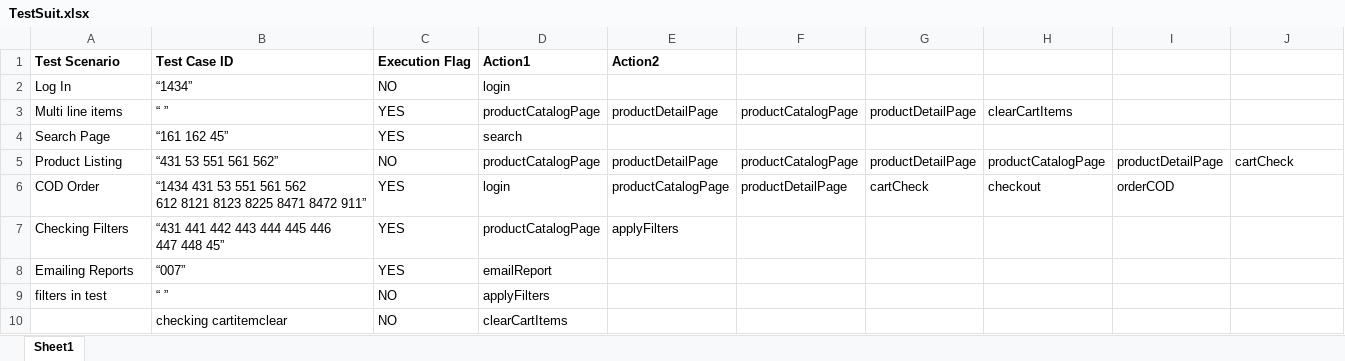
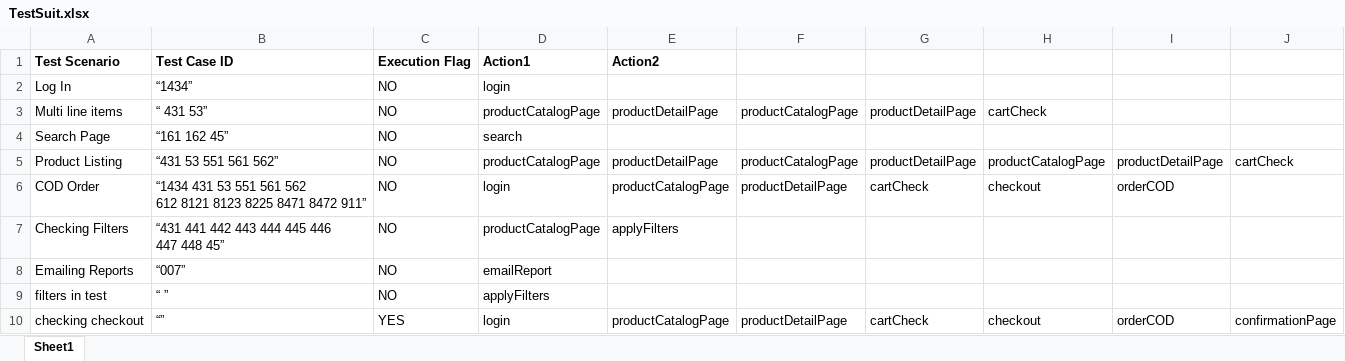
Before and after one commit to nethravathitc/Testing, an Excel workbook: java/Hybrid/src/com/styletag/testcases/TestSuit.xlsx, sheet Sheet1, drawn as a sheet; values as stored, in another font and other column widths than the file's, no borders; removed rows and columns are numbered as before the commit, all else as after; the diff names each change by its address in the sheet, - before the commit and + after, or states it on an @@ line.

Commit message:
confirmation() added to script package

```diff
--- a/java/Hybrid/src/com/styletag/testcases/TestSuit.xlsx (sheet Sheet1)
+++ b/java/Hybrid/src/com/styletag/testcases/TestSuit.xlsx (sheet Sheet1)
-B3: “ ”
+B3: “ 431 53”
-C3:C4: YES
+C3:C4: NO
-H3: clearCartItems
+H3: cartCheck
-C6:C8: YES
+C6:C8: NO
-row 10:  | checking cartitemclear | NO | clearCartItems
+row 10: checking checkout | “” | YES | login | productCatalogPage | productDetailPage | cartCheck | checkout | orderCOD | confirmationPage
```
Also changed, not shown: java/Hybrid/bin/com/styletag/testcases/TestSuit.xlsx, 19 other files.
